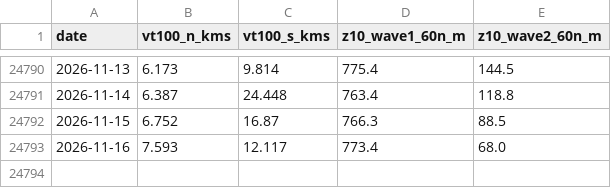
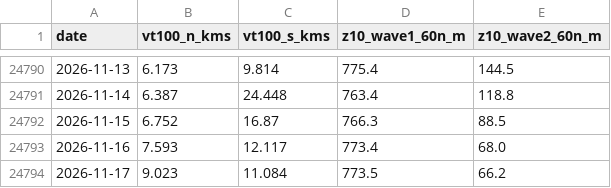
Before and after one commit to Tmik407/Kosmick-observato-, a CSV file: data/wave_forcing_daily.csv, drawn as a sheet; only a part is shown, gaps mark what is left out; the diff names each change by its address in the sheet, - before the commit and + after, or states it on an @@ line.

```diff
--- a/data/wave_forcing_daily.csv
+++ b/data/wave_forcing_daily.csv
+row 24794: 2026-11-17 | 9.023 | 11.084 | 773.5 | 66.2
```
Also changed, not shown: data/u60_daily.csv, 1 other file.
